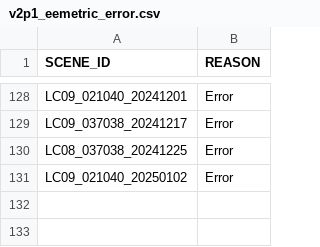
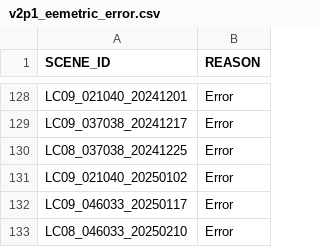
Before and after one commit to cgmorton/scene-skip-list, a CSV file: v2p1_eemetric_error.csv, drawn as a sheet; only a part is shown, gaps mark what is left out.

```diff
--- a/v2p1_eemetric_error.csv
+++ b/v2p1_eemetric_error.csv
@@ -131 +131,3 @@ LC08_037038_20241225,Error
 LC09_021040_20250102,Error
+LC09_046033_20250117,Error
+LC08_046033_20250210,Error
```
Also changed, not shown: 3 other files.
